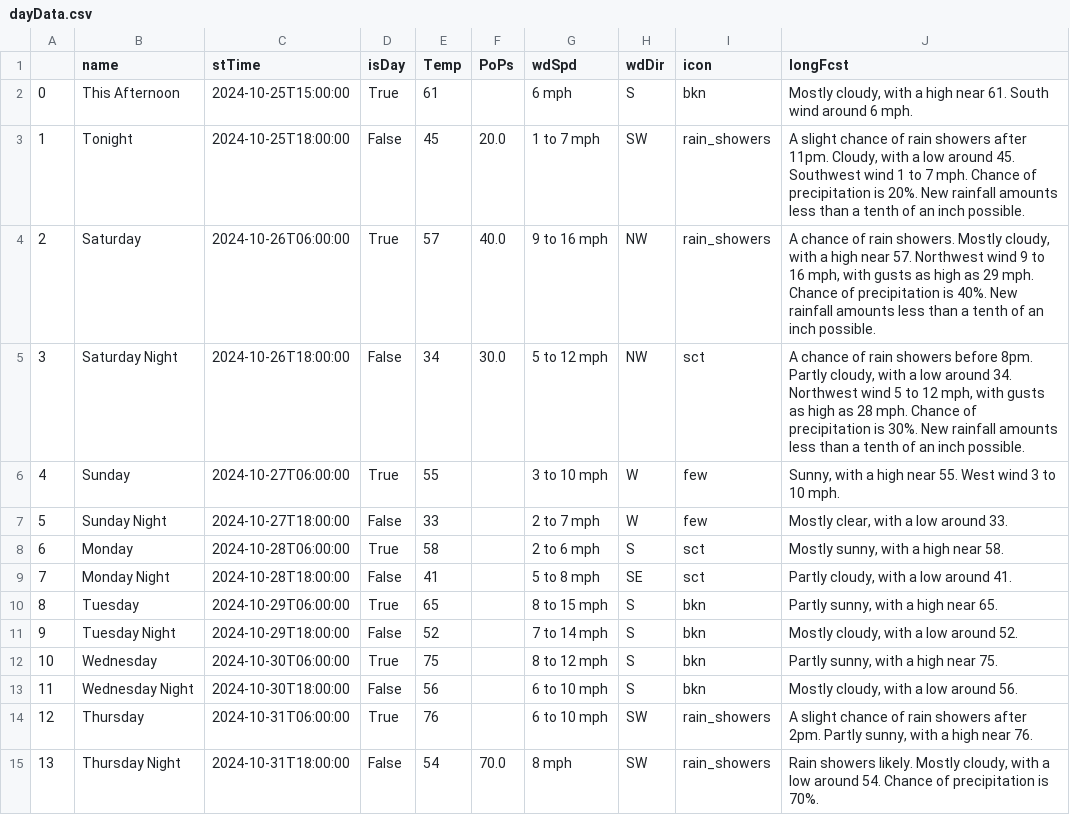
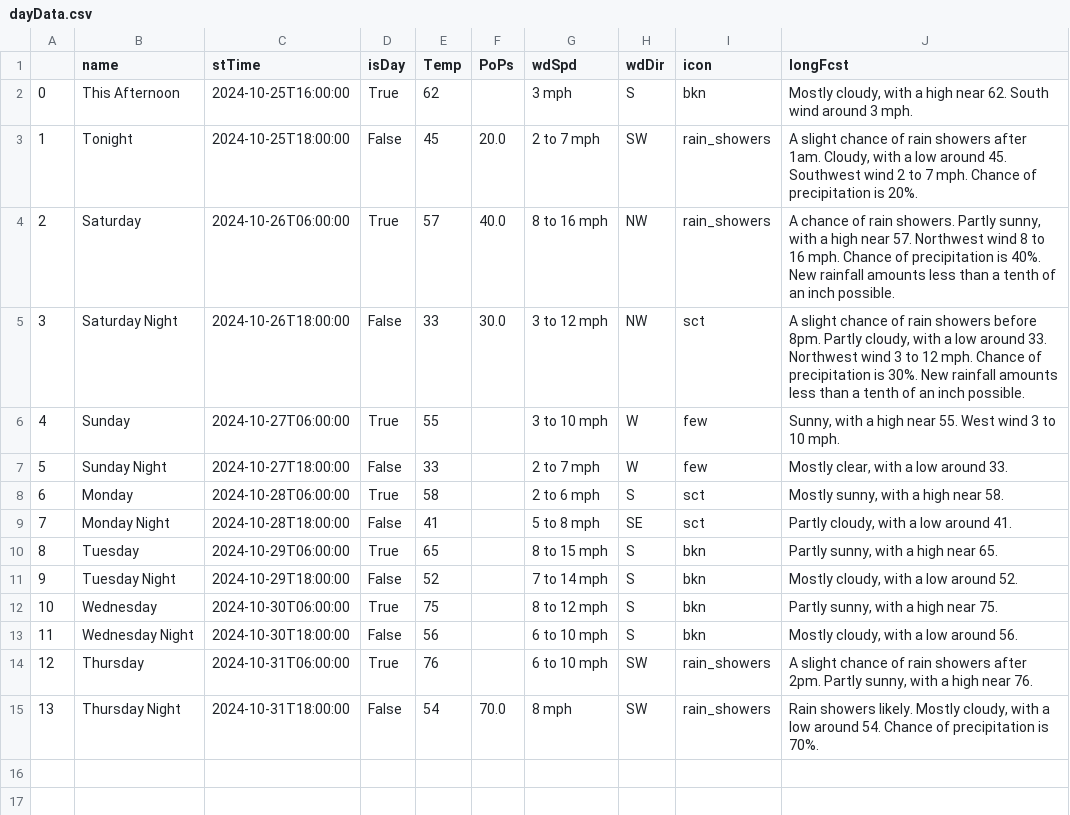
Before and after one commit to avinasharavind/weather-dashboard, a CSV file: static/files/dayData.csv, drawn as a sheet.

```diff
--- a/static/files/dayData.csv
+++ b/static/files/dayData.csv
@@ -1,6 +1,6 @@
 ,name,stTime,isDay,Temp,PoPs,wdSpd,wdDir,icon,longFcst
-0,This Afternoon,2024-10-25T15:00:00,True,61,,6 mph,S,bkn,"Mostly cloudy, with a high near 61. South wind around 6 mph."
-1,Tonight,2024-10-25T18:00:00,False,45,20.0,1 to 7 mph,SW,rain_showers,"A slight chance of rain showers after 11pm. Cloudy, with a low around 45. Southwest wind 1 to 7 mph. Chance of precipitation is 20%. New rainfall amounts less than a tenth of an inch possible."
-2,Saturday,2024-10-26T06:00:00,True,57,40.0,9 to 16 mph,NW,rain_showers,"A chance of rain showers. Mostly cloudy, with a high near 57. Northwest wind 9 to 16 mph, with gusts as high as 29 mph. Chance of precipitation is 40%. New rainfall amounts less than a tenth of an inch possible."
-3,Saturday Night,2024-10-26T18:00:00,False,34,30.0,5 to 12 mph,NW,sct,"A chance of rain showers before 8pm. Partly cloudy, with a low around 34. Northwest wind 5 to 12 mph, with gusts as high as 28 mph. Chance of precipitation is 30%. New rainfall amounts less than a tenth of an inch possible."
+0,This Afternoon,2024-10-25T16:00:00,True,62,,3 mph,S,bkn,"Mostly cloudy, with a high near 62. South wind around 3 mph."
+1,Tonight,2024-10-25T18:00:00,False,45,20.0,2 to 7 mph,SW,rain_showers,"A slight chance of rain showers after 1am. Cloudy, with a low around 45. Southwest wind 2 to 7 mph. Chance of precipitation is 20%."
+2,Saturday,2024-10-26T06:00:00,True,57,40.0,8 to 16 mph,NW,rain_showers,"A chance of rain showers. Partly sunny, with a high near 57. Northwest wind 8 to 16 mph. Chance of precipitation is 40%. New rainfall amounts less than a tenth of an inch possible."
+3,Saturday Night,2024-10-26T18:00:00,False,33,30.0,3 to 12 mph,NW,sct,"A slight chance of rain showers before 8pm. Partly cloudy, with a low around 33. Northwest wind 3 to 12 mph. Chance of precipitation is 30%. New rainfall amounts less than a tenth of an inch possible."
 4,Sunday,2024-10-27T06:00:00,True,55,,3 to 10 mph,W,few,"Sunny, with a high near 55. West wind 3 to 10 mph."
```
Also changed, not shown: static/files/hourData.csv, 3 other files.
